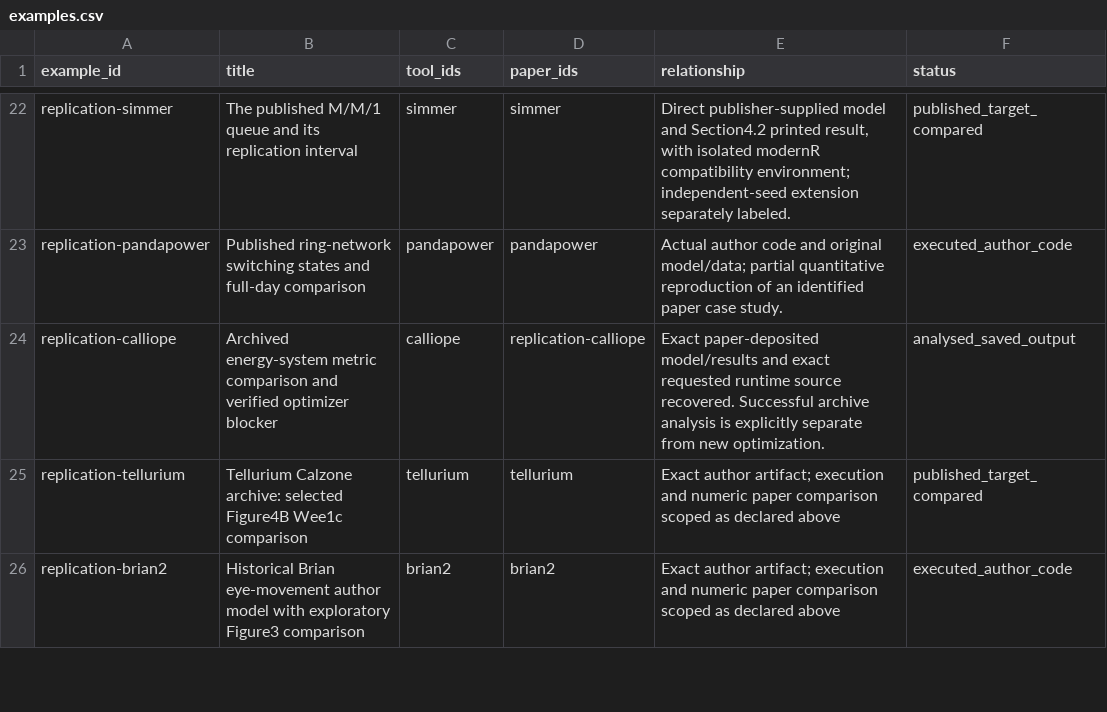
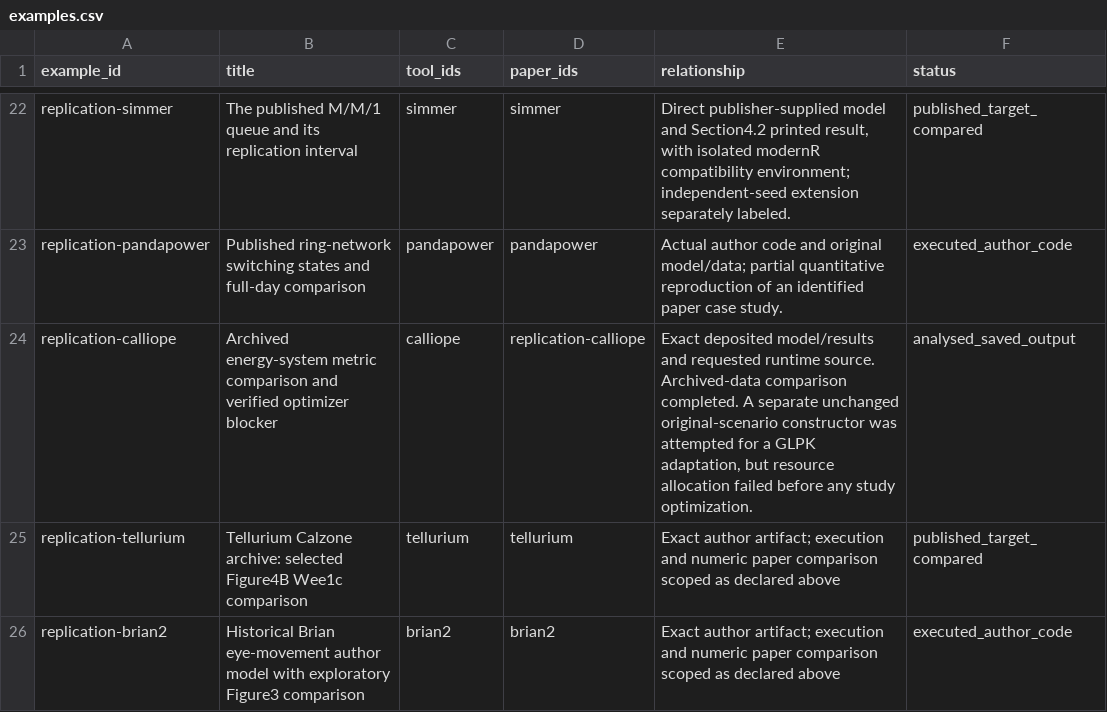
Before and after one commit to Open-Source-Research-Initiative/osri, a CSV file: simulation-lab/examples.csv, drawn as a sheet; only a part is shown, gaps mark what is left out; the diff names each change by its address in the sheet, - before the commit and + after, or states it on an @@ line.

```diff
--- a/simulation-lab/examples.csv
+++ b/simulation-lab/examples.csv
-E24 (relationship): Exact paper-deposited model/results and exact requested runtime source recovered. Successful archive analysis is explicitly separate from new optimization.
+E24 (relationship): Exact deposited model/results and requested runtime source. Archived-data comparison completed. A separate unchanged original-scenario constructor was attempted for a GLPK adaptation, but resource allocation failed before any study optimization.
```
Also changed, not shown: simulation-lab/research/routes.csv, 22 other files.
